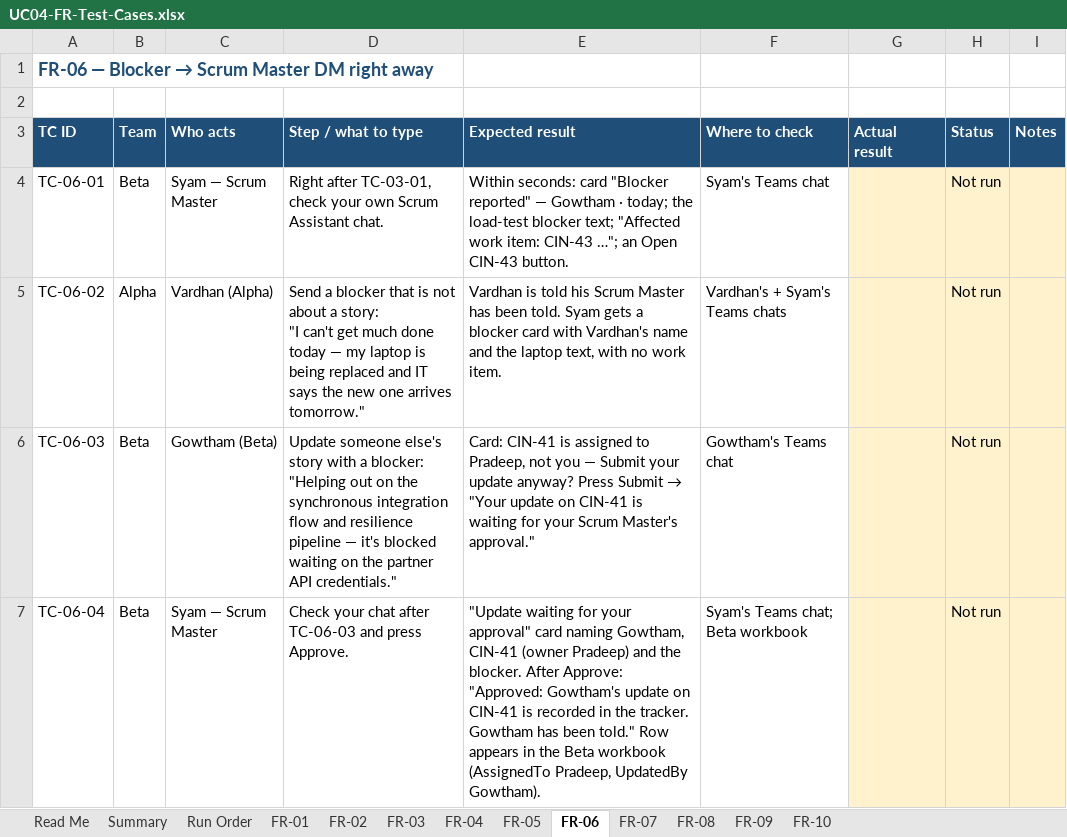
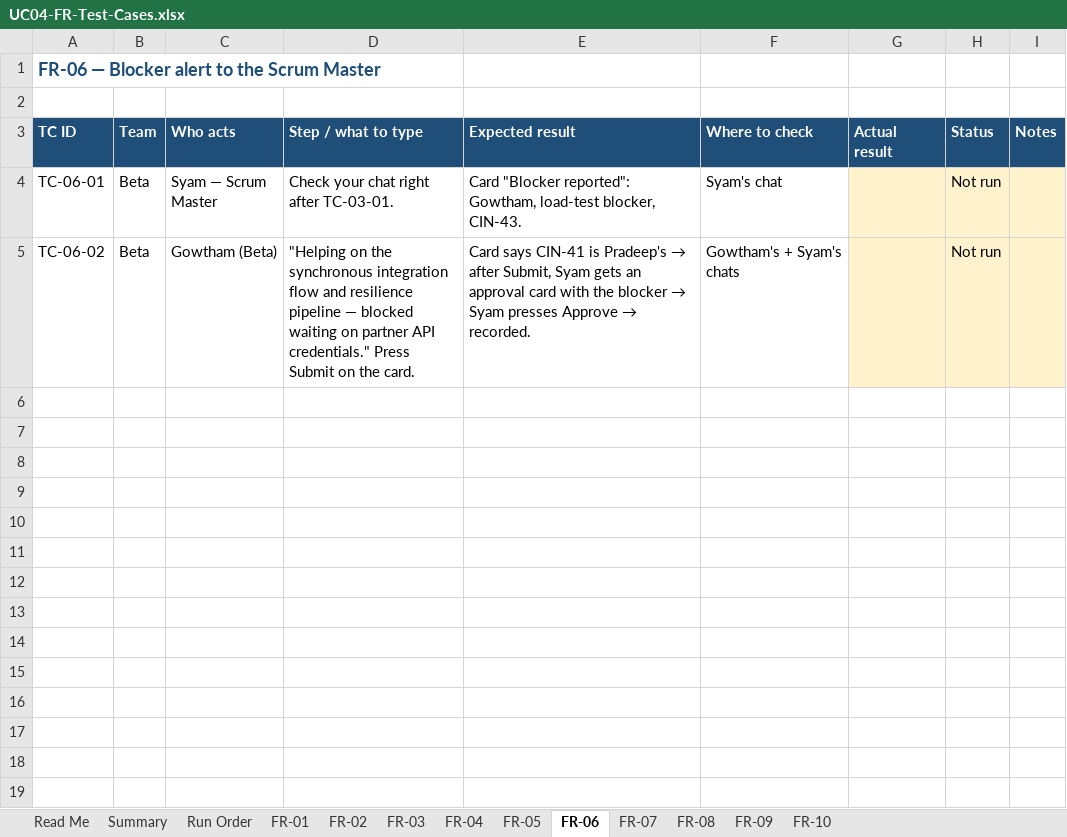
Before and after one commit to SyamPadala/UC04-AI-Scrum-Master-Assistant, an Excel workbook: docs/test-cases/UC04-FR-Test-Cases.xlsx, sheet FR-06, drawn as a sheet; values as stored, in another font and other column widths than the file's, no borders; conditional formats not drawn; ↵ is a line break in a cell; the diff names each change by its address in the sheet, - before the commit and + after, or states it on an @@ line.

```diff
--- a/docs/test-cases/UC04-FR-Test-Cases.xlsx (sheet FR-06)
+++ b/docs/test-cases/UC04-FR-Test-Cases.xlsx (sheet FR-06)
@@ A1 (TC ID): FR-06 — Blocker → Scrum Master DM right away → FR-06 — Blocker alert to the Scrum Master @@
-D4 (Step / what to type): Right after TC-03-01, check your own Scrum Assistant chat.
+D4 (Step / what to type): Check your chat right after TC-03-01.
-E4 (Expected result): Within seconds: card "Blocker reported" — Gowtham · today; the load-test blocker text; "Affected work item: CIN-43 …"; an Open CIN-43 button.
+E4 (Expected result): Card "Blocker reported": Gowtham, load-test blocker, CIN-43.
-F4 (Where to check): Syam's Teams chat
+F4 (Where to check): Syam's chat
-B5 (Team): Alpha
+B5 (Team): Beta
-C5 (Who acts): Vardhan (Alpha)
+C5 (Who acts): Gowtham (Beta)
-D5 (Step / what to type): Send a blocker that is not about a story: ↵ "I can't get much done today — my laptop is being replaced and IT says the new one arrives tomorrow."
+D5 (Step / what to type): "Helping on the synchronous integration flow and resilience pipeline — blocked waiting on partner API credentials." Press Submit on the card.
@@ E5 (Expected result): Vardhan is told his Scrum Master has been told. Syam gets a blocker card with Vardhan's name and the laptop text, with no work item. → Card says CIN-41 is Pradeep's → after Submit, Syam gets an approval card with the blocker → Syam presses Approve → recorded. @@
-F5 (Where to check): Vardhan's + Syam's Teams chats
+F5 (Where to check): Gowtham's + Syam's chats
-row 6: TC-06-03 | Beta | Gowtham (Beta) | Update someone else's story with a blocker: ↵ "Helping out on the synchronous integration flow and resilience pipeline — it's blocked waiting on the partner API credentials." | Card: CIN-41 is assigned to Pradeep, not you — Submit your update anyway? Press Submit → "Your update on CIN-41 is waiting for your Scrum Master's approval." | Gowtham's Teams chat |  | Not run
-row 7: TC-06-04 | Beta | Syam — Scrum Master | Check your chat after TC-06-03 and press Approve. | "Update waiting for your approval" card naming Gowtham, CIN-41 (owner Pradeep) and the blocker. After Approve: "Approved: Gowtham's update on CIN-41 is recorded in the tracker. Gowtham has been told." Row appears in the Beta workbook (AssignedTo Pradeep, UpdatedBy Gowtham). | Syam's Teams chat; Beta workbook |  | Not run
```
Also changed, not shown: sheet Run Order, sheet Summary, sheet FR-04, sheet FR-01, sheet FR-02, sheet FR-03, 6 more sheets.
